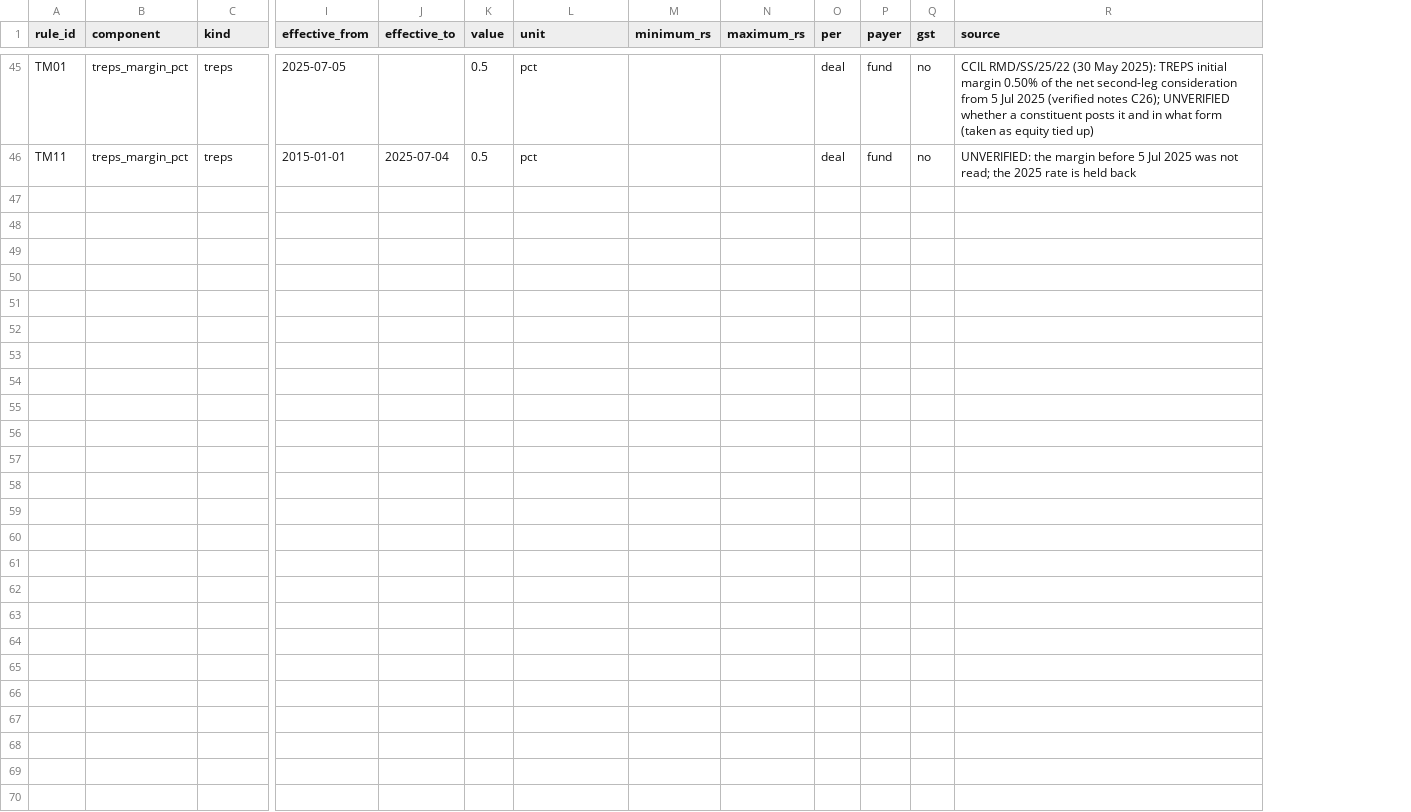
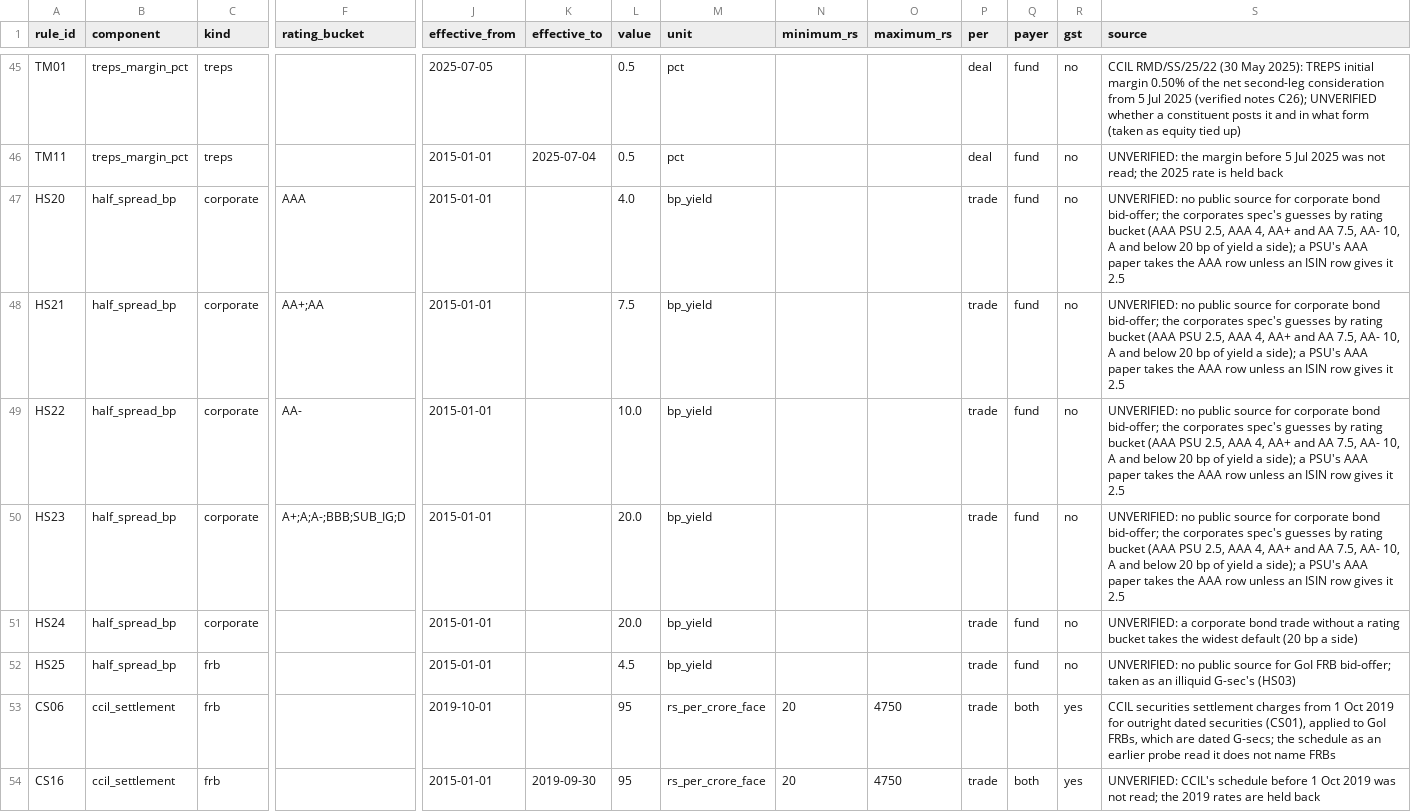
Before and after one commit to shchandra01/cr_strat, a CSV file: src/cr_strat/data/cost_defaults.csv, drawn as a sheet; only a part is shown, gaps mark what is left out; rows hold the shown columns only; the diff covers the shown part only; the diff names each change by its address in the sheet, - before the commit and + after, or states it on an @@ line.

```diff
--- a/src/cr_strat/data/cost_defaults.csv
+++ b/src/cr_strat/data/cost_defaults.csv
+column F (rating_bucket), empty
+row 47: HS20 | half_spread_bp | corporate | AAA | 2015-01-01 |  | 4.0 | bp_yield |  |  | trade | fund | no | UNVERIFIED: no public source for corporate bond bid-offer; the corporates spec's guesses by rating bucket (AAA PSU 2.5, AAA 4, AA+ and AA 7.5, AA- 10, A and below 20 bp of yield a side); a PSU's AAA paper takes the AAA row unless an ISIN row gives it 2.5
+row 48: HS21 | half_spread_bp | corporate | AA+;AA | 2015-01-01 |  | 7.5 | bp_yield |  |  | trade | fund | no | UNVERIFIED: no public source for corporate bond bid-offer; the corporates spec's guesses by rating bucket (AAA PSU 2.5, AAA 4, AA+ and AA 7.5, AA- 10, A and below 20 bp of yield a side); a PSU's AAA paper takes the AAA row unless an ISIN row gives it 2.5
+row 49: HS22 | half_spread_bp | corporate | AA- | 2015-01-01 |  | 10.0 | bp_yield |  |  | trade | fund | no | UNVERIFIED: no public source for corporate bond bid-offer; the corporates spec's guesses by rating bucket (AAA PSU 2.5, AAA 4, AA+ and AA 7.5, AA- 10, A and below 20 bp of yield a side); a PSU's AAA paper takes the AAA row unless an ISIN row gives it 2.5
+row 50: HS23 | half_spread_bp | corporate | A+;A;A-;BBB;SUB_IG;D | 2015-01-01 |  | 20.0 | bp_yield |  |  | trade | fund | no | UNVERIFIED: no public source for corporate bond bid-offer; the corporates spec's guesses by rating bucket (AAA PSU 2.5, AAA 4, AA+ and AA 7.5, AA- 10, A and below 20 bp of yield a side); a PSU's AAA paper takes the AAA row unless an ISIN row gives it 2.5
+row 51: HS24 | half_spread_bp | corporate |  | 2015-01-01 |  | 20.0 | bp_yield |  |  | trade | fund | no | UNVERIFIED: a corporate bond trade without a rating bucket takes the widest default (20 bp a side)
+row 52: HS25 | half_spread_bp | frb |  | 2015-01-01 |  | 4.5 | bp_yield |  |  | trade | fund | no | UNVERIFIED: no public source for GoI FRB bid-offer; taken as an illiquid G-sec's (HS03)
+row 53: CS06 | ccil_settlement | frb |  | 2019-10-01 |  | 95 | rs_per_crore_face | 20 | 4750 | trade | both | yes | CCIL securities settlement charges from 1 Oct 2019 for outright dated securities (CS01), applied to GoI FRBs, which are dated G-secs; the schedule as an earlier probe read it does not name FRBs
+row 54: CS16 | ccil_settlement | frb |  | 2015-01-01 | 2019-09-30 | 95 | rs_per_crore_face | 20 | 4750 | trade | both | yes | UNVERIFIED: CCIL's schedule before 1 Oct 2019 was not read; the 2019 rates are held back
```
Also changed, not shown: 7 added rows elsewhere in this file, 19 other files.
